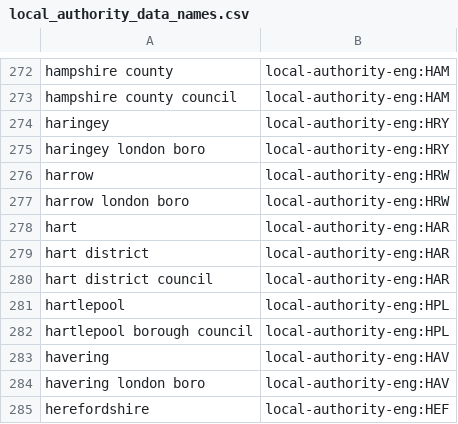
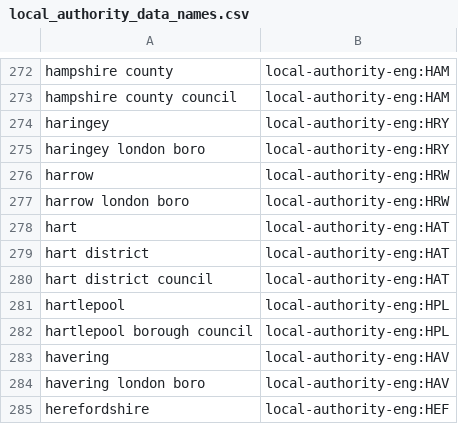
Before and after one commit to ajparsons/uk_local_authority_names_and_codes, a CSV file: source_files/local_authority_data_names.csv, drawn as a sheet; only a part is shown, gaps mark what is left out.

Commit message:
Correct code for Hart District

```diff
--- a/source_files/local_authority_data_names.csv
+++ b/source_files/local_authority_data_names.csv
@@ -277,5 +277,5 @@ harrow,local-authority-eng:HRW
 harrow london boro,local-authority-eng:HRW
-hart,local-authority-eng:HAR
-hart district,local-authority-eng:HAR
-hart district council,local-authority-eng:HAR
+hart,local-authority-eng:HAT
+hart district,local-authority-eng:HAT
+hart district council,local-authority-eng:HAT
 hartlepool,local-authority-eng:HPL
```
